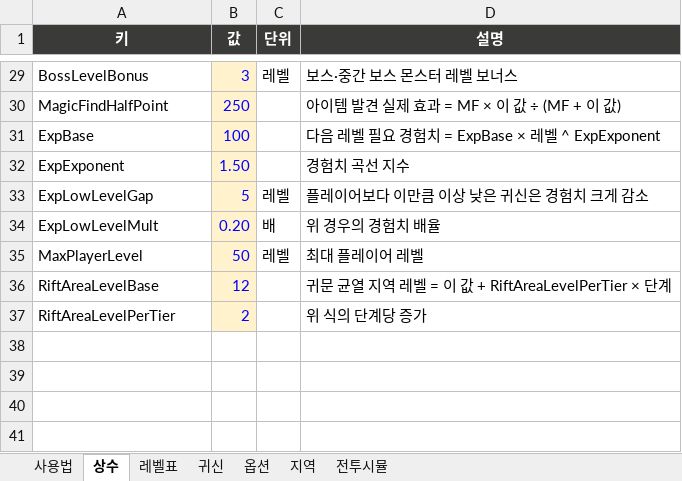
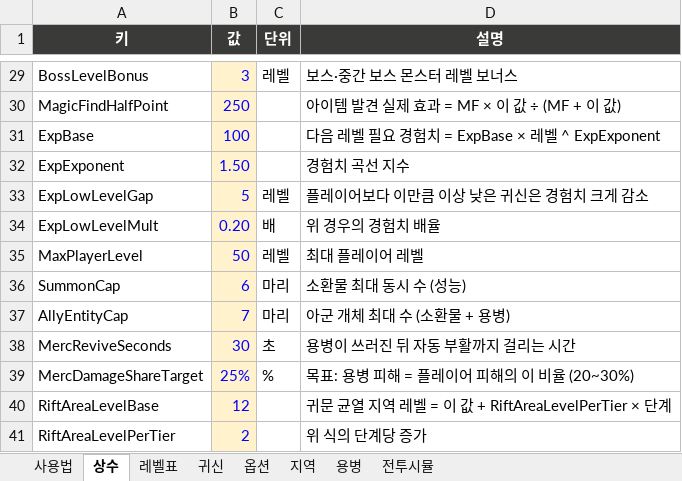
Before and after one commit to choips/gwisal, an Excel workbook: Docs/Balance/귀살_밸런스.xlsx, sheet 상수, drawn as a sheet; only a part is shown, gaps mark what is left out; values as stored, in another font and other column widths than the file's, no borders; the diff names each change by its address in the sheet, - before the commit and + after, or states it on an @@ line.

```diff
--- a/Docs/Balance/귀살_밸런스.xlsx (sheet 상수)
+++ b/Docs/Balance/귀살_밸런스.xlsx (sheet 상수)
+sheet tab: 용병
+row 36: SummonCap | 6 | 마리 | 소환물 최대 동시 수 (성능)
+row 37: AllyEntityCap | 7 | 마리 | 아군 개체 최대 수 (소환물 + 용병)
+row 38: MercReviveSeconds | 30 | 초 | 용병이 쓰러진 뒤 자동 부활까지 걸리는 시간
+row 39: MercDamageShareTarget | 25% | % | 목표: 용병 피해 = 플레이어 피해의 이 비율 (20~30%)
```
Also changed, not shown: sheet 사용법, formulas that keep their value, charts or pictures, 1 other file.
